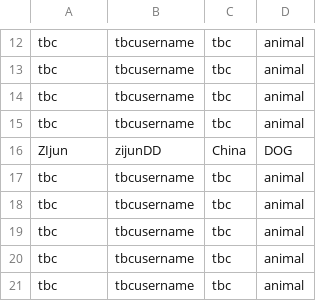
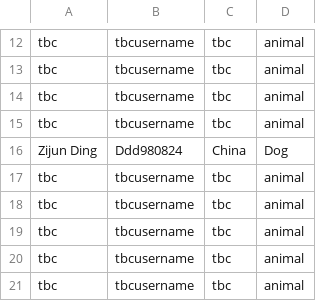
Before and after one commit to tdscience/course, a CSV file: data/people.csv, drawn as a sheet; only a part is shown, gaps mark what is left out.

Commit message:
I revise some false information.

```diff
--- a/data/people.csv
+++ b/data/people.csv
@@ -15,3 +15,3 @@ tbc,tbcusername,tbc,animal
 tbc,tbcusername,tbc,animal
-ZIjun,zijunDD,China,DOG
+Zijun Ding,Ddd980824,China,Dog
 tbc,tbcusername,tbc,animal
```
